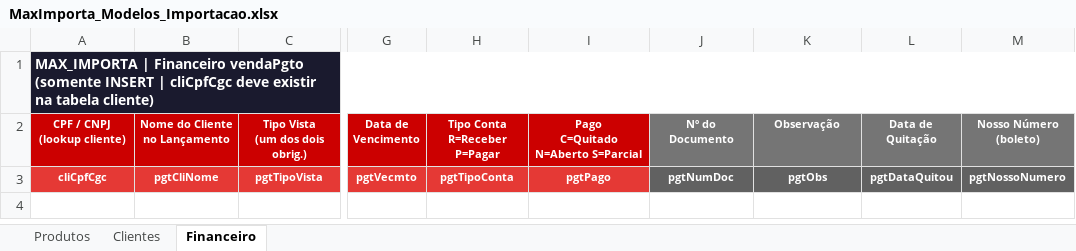
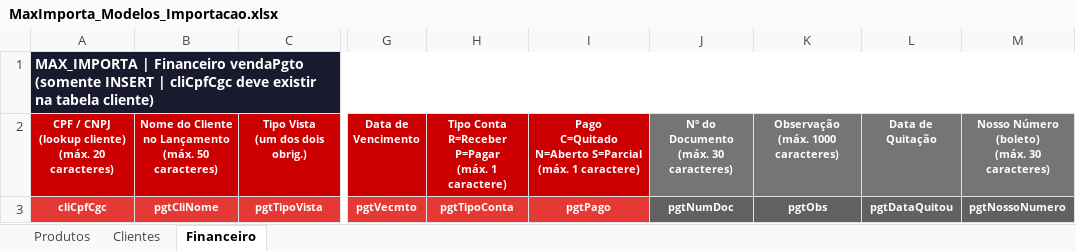
Before and after one commit to dereksystem/max-importa, an Excel workbook: MaxImporta_Modelos_Importacao.xlsx, sheet Financeiro, drawn as a sheet; only a part is shown, gaps mark what is left out; values as stored, in another font and other column widths than the file's, no borders; ↵ is a line break in a cell; the diff names each change by its address in the sheet, - before the commit and + after, or states it on an @@ line.

```diff
--- a/MaxImporta_Modelos_Importacao.xlsx (sheet Financeiro)
+++ b/MaxImporta_Modelos_Importacao.xlsx (sheet Financeiro)
-A2: CPF / CNPJ ↵ (lookup cliente)
+A2: CPF / CNPJ ↵ (lookup cliente) ↵ (máx. 20 caracteres)
-B2: Nome do Cliente ↵ no Lançamento
+B2: Nome do Cliente ↵ no Lançamento ↵ (máx. 50 caracteres)
-H2: Tipo Conta ↵ R=Receber P=Pagar
+H2: Tipo Conta ↵ R=Receber P=Pagar ↵ (máx. 1 caractere)
-I2: Pago ↵ C=Quitado N=Aberto S=Parcial
+I2: Pago ↵ C=Quitado N=Aberto S=Parcial ↵ (máx. 1 caractere)
-J2: Nº do Documento
+J2: Nº do Documento ↵ (máx. 30 caracteres)
-K2: Observação
+K2: Observação ↵ (máx. 1000 caracteres)
-M2: Nosso Número ↵ (boleto)
+M2: Nosso Número ↵ (boleto) ↵ (máx. 30 caracteres)
```
Also changed, not shown: sheet Produtos, sheet Clientes.
